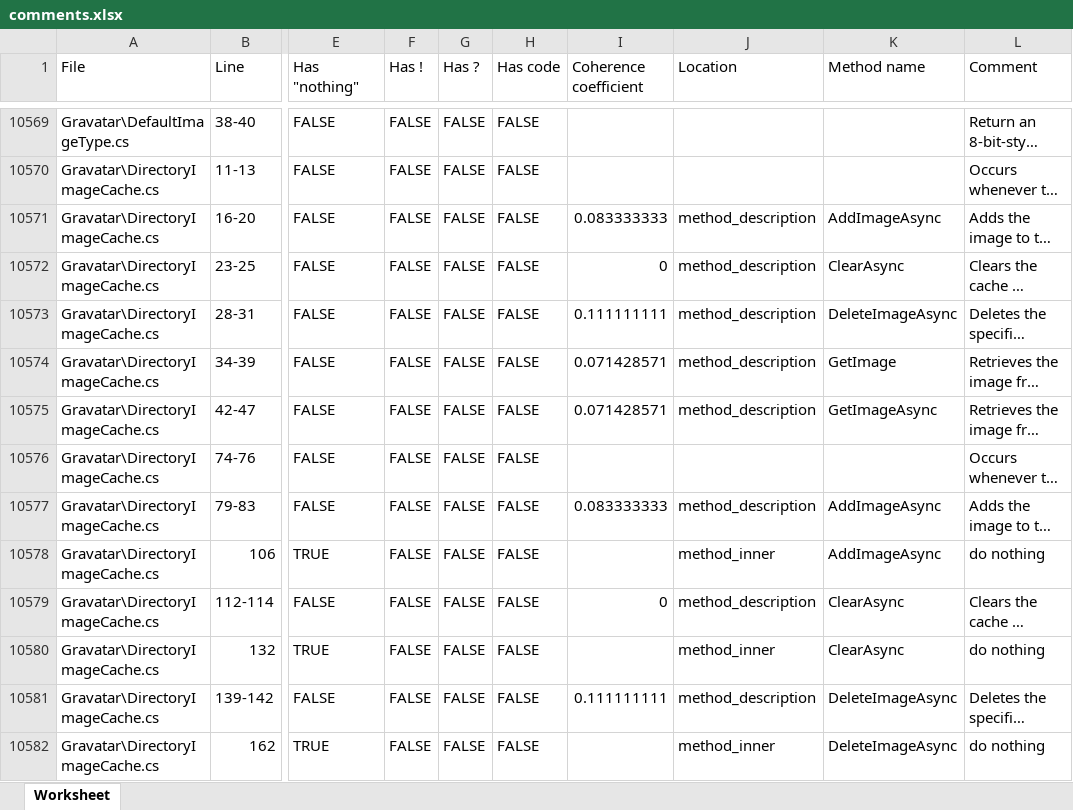
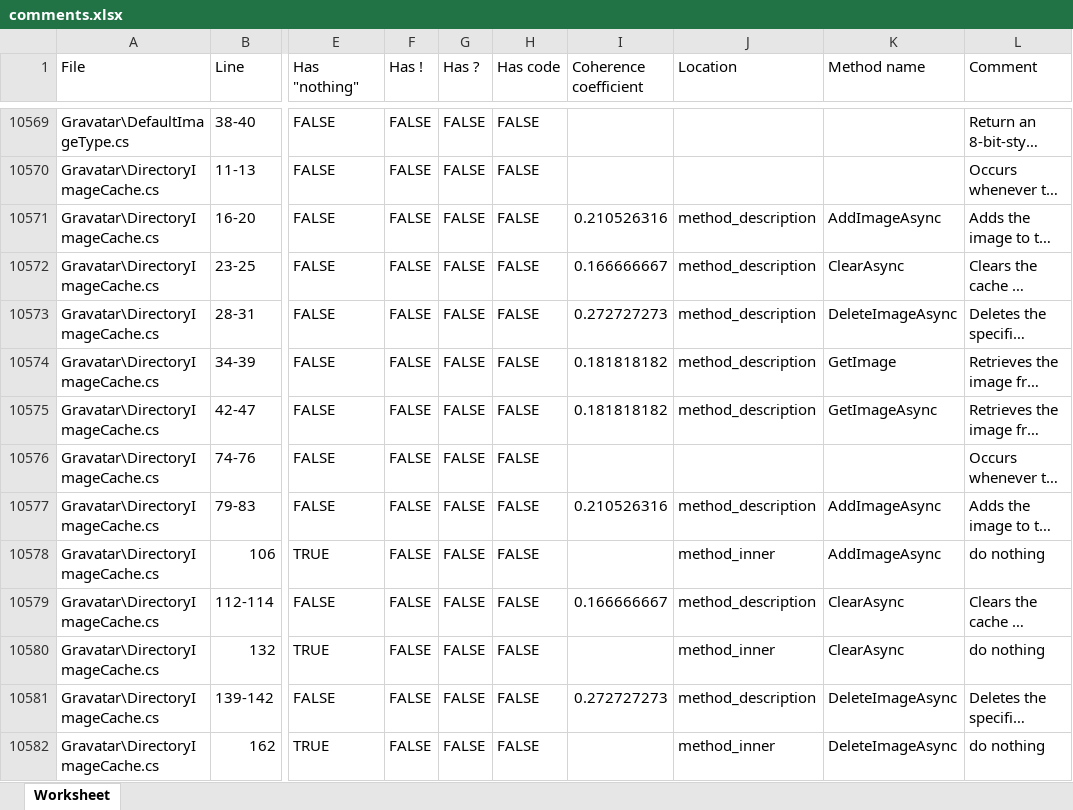
Before and after one commit to Mikilll94/CommentsAnalysis, an Excel workbook: RoslynPlay/comments.xlsx, sheet Worksheet, drawn as a sheet; only a part is shown, gaps mark what is left out; long unchanged cells end in …; values as stored, in another font and other column widths than the file's, no cell formats; the diff covers the shown part only; the diff names each change by its address in the sheet, - before the commit and + after, or states it on an @@ line.

Commit message:
Coherence coefficient - added stemming before computing.

```diff
--- a/RoslynPlay/comments.xlsx (sheet Worksheet)
+++ b/RoslynPlay/comments.xlsx (sheet Worksheet)
-I10571 (Coherence coefficient): 0.083333333
+I10571 (Coherence coefficient): 0.210526316
-I10572 (Coherence coefficient): 0
+I10572 (Coherence coefficient): 0.166666667
-I10573 (Coherence coefficient): 0.111111111
+I10573 (Coherence coefficient): 0.272727273
-I10574:I10575 (Coherence coefficient): 0.071428571
+I10574:I10575 (Coherence coefficient): 0.181818182
-I10577 (Coherence coefficient): 0.083333333
+I10577 (Coherence coefficient): 0.210526316
-I10579 (Coherence coefficient): 0
+I10579 (Coherence coefficient): 0.166666667
-I10581 (Coherence coefficient): 0.111111111
+I10581 (Coherence coefficient): 0.272727273
```
Also changed, not shown: 360 edited cells elsewhere in this sheet, cell formats, 2 other files.
